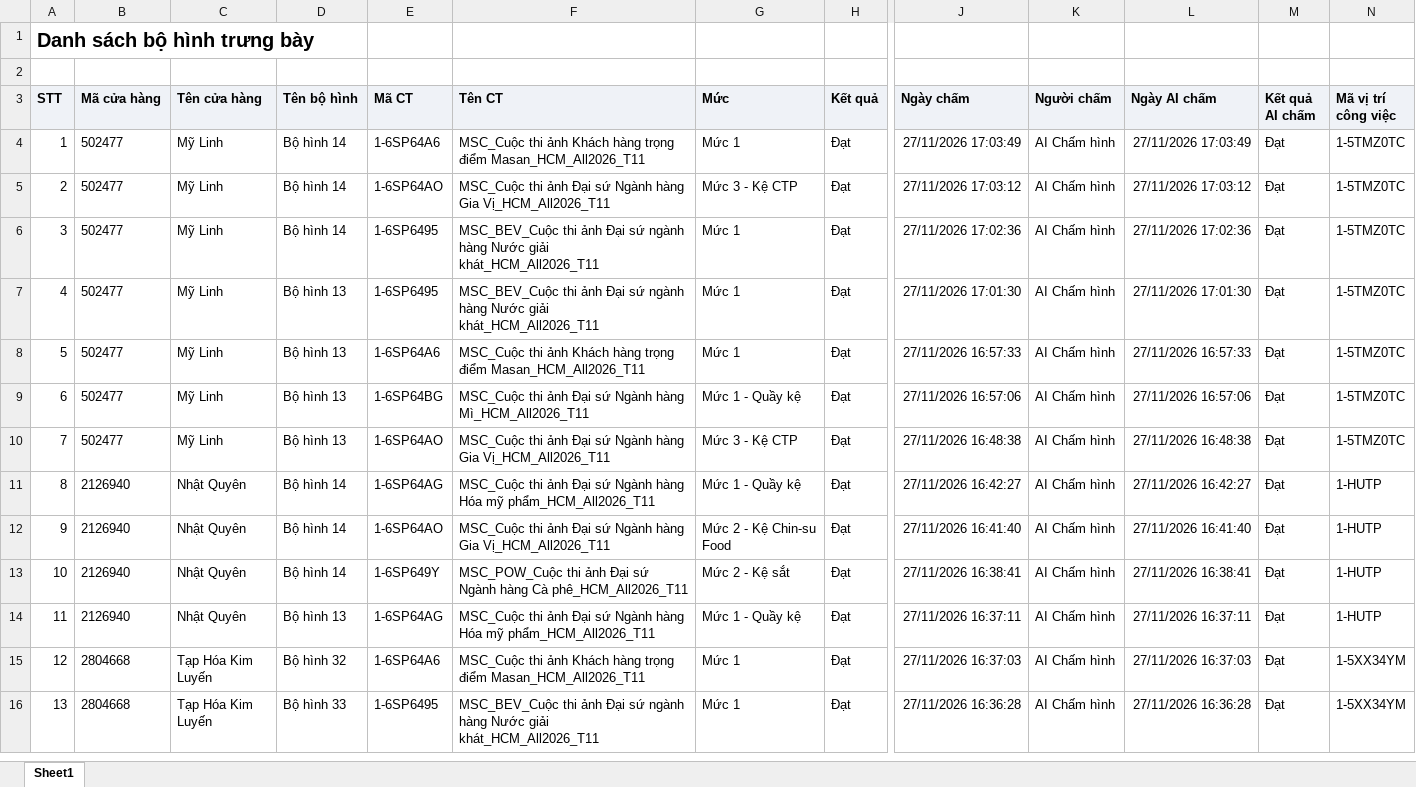
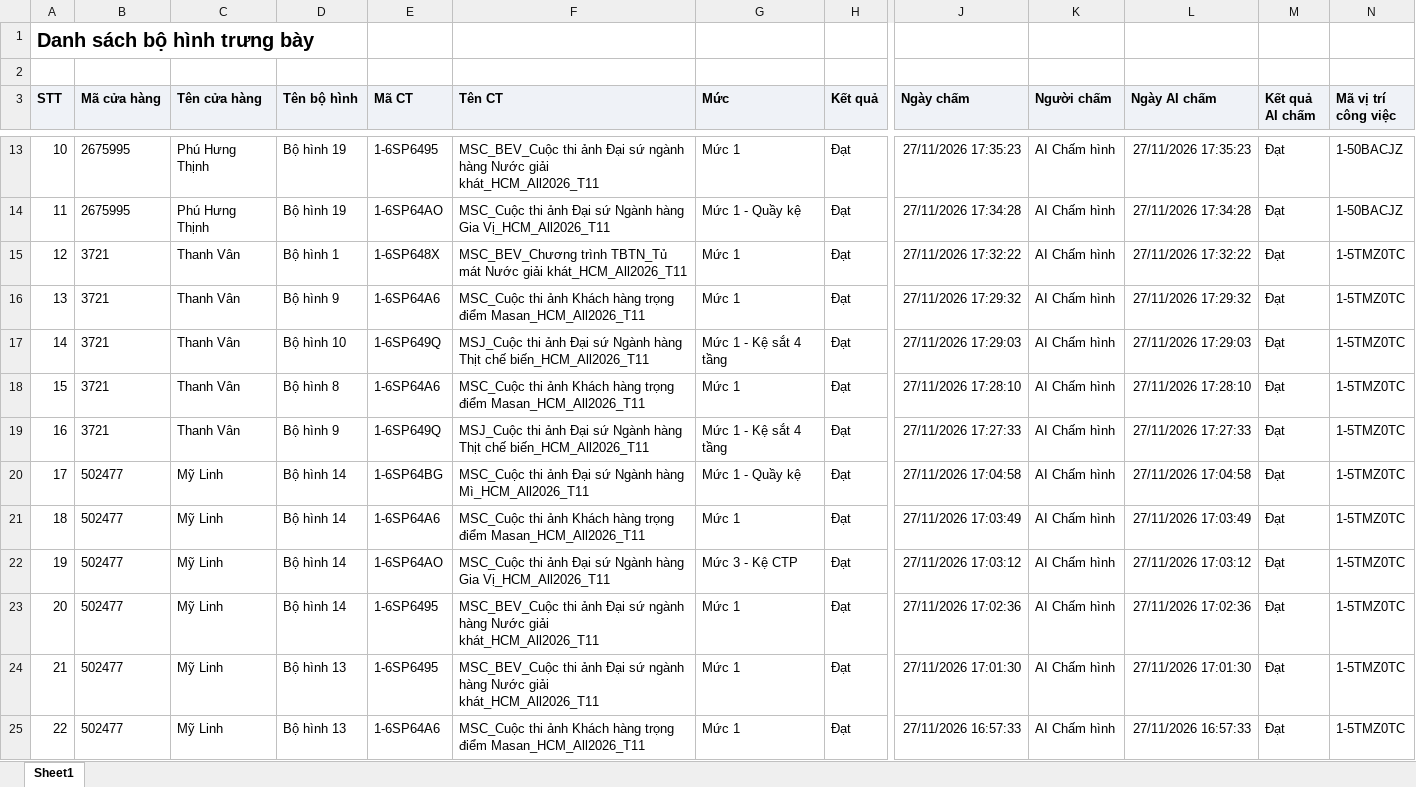
Before and after one commit to khoathinh-web/Dashboard-Thinhkt, an Excel workbook: data/Thang11/DanhSachXetBoHinhTrungBay.xlsx, sheet Sheet1, drawn as a sheet; only a part is shown, gaps mark what is left out; the shorter side is filled out with more unchanged rows; values as stored, in another font and other column widths than the file's, no borders; addresses are those after the commit; rows hold the shown columns only; the diff covers the shown part only; the diff names each change by its address in the sheet, - before the commit and + after, or states it on an @@ line.

```diff
--- a/data/Thang11/DanhSachXetBoHinhTrungBay.xlsx (sheet Sheet1)
+++ b/data/Thang11/DanhSachXetBoHinhTrungBay.xlsx (sheet Sheet1)
+row 13: 10 | 2675995 | Phú Hưng Thịnh | Bộ hình 19 | 1-6SP6495 | MSC_BEV_Cuộc thi ảnh Đại sứ ngành hàng Nước giải khát_HCM_All2026_T11 | Mức 1 | Đạt | 27/11/2026 17:35:23 | AI Chấm hình | 27/11/2026 17:35:23 | Đạt | 1-50BACJZ
+row 14: 11 | 2675995 | Phú Hưng Thịnh | Bộ hình 19 | 1-6SP64AO | MSC_Cuộc thi ảnh Đại sứ Ngành hàng Gia Vị_HCM_All2026_T11 | Mức 1 - Quầy kệ | Đạt | 27/11/2026 17:34:28 | AI Chấm hình | 27/11/2026 17:34:28 | Đạt | 1-50BACJZ
+row 15: 12 | 3721 | Thanh Vân | Bộ hình 1 | 1-6SP648X | MSC_BEV_Chương trình TBTN_Tủ mát Nước giải khát_HCM_All2026_T11 | Mức 1 | Đạt | 27/11/2026 17:32:22 | AI Chấm hình | 27/11/2026 17:32:22 | Đạt | 1-5TMZ0TC
+row 16: 13 | 3721 | Thanh Vân | Bộ hình 9 | 1-6SP64A6 | MSC_Cuộc thi ảnh Khách hàng trọng điểm Masan_HCM_All2026_T11 | Mức 1 | Đạt | 27/11/2026 17:29:32 | AI Chấm hình | 27/11/2026 17:29:32 | Đạt | 1-5TMZ0TC
+row 17: 14 | 3721 | Thanh Vân | Bộ hình 10 | 1-6SP649Q | MSJ_Cuộc thi ảnh Đại sứ Ngành hàng Thịt chế biến_HCM_All2026_T11 | Mức 1 - Kệ sắt 4 tầng | Đạt | 27/11/2026 17:29:03 | AI Chấm hình | 27/11/2026 17:29:03 | Đạt | 1-5TMZ0TC
+row 18: 15 | 3721 | Thanh Vân | Bộ hình 8 | 1-6SP64A6 | MSC_Cuộc thi ảnh Khách hàng trọng điểm Masan_HCM_All2026_T11 | Mức 1 | Đạt | 27/11/2026 17:28:10 | AI Chấm hình | 27/11/2026 17:28:10 | Đạt | 1-5TMZ0TC
+row 19: 16 | 3721 | Thanh Vân | Bộ hình 9 | 1-6SP649Q | MSJ_Cuộc thi ảnh Đại sứ Ngành hàng Thịt chế biến_HCM_All2026_T11 | Mức 1 - Kệ sắt 4 tầng | Đạt | 27/11/2026 17:27:33 | AI Chấm hình | 27/11/2026 17:27:33 | Đạt | 1-5TMZ0TC
+row 20: 17 | 502477 | Mỹ Linh | Bộ hình 14 | 1-6SP64BG | MSC_Cuộc thi ảnh Đại sứ Ngành hàng Mì_HCM_All2026_T11 | Mức 1 - Quầy kệ | Đạt | 27/11/2026 17:04:58 | AI Chấm hình | 27/11/2026 17:04:58 | Đạt | 1-5TMZ0TC
@@ column A (STT) renumbered from row 21 down @@
```
Also changed, not shown: 9 added rows elsewhere in this sheet, data/Thang11/DANH_SACH_KET_QUA_CUA_HANG_THAM_GIA_CHUONG_TRINH.xlsx, data/Thang11/DanhSachLichViengTham.xlsx, 3 other files.
